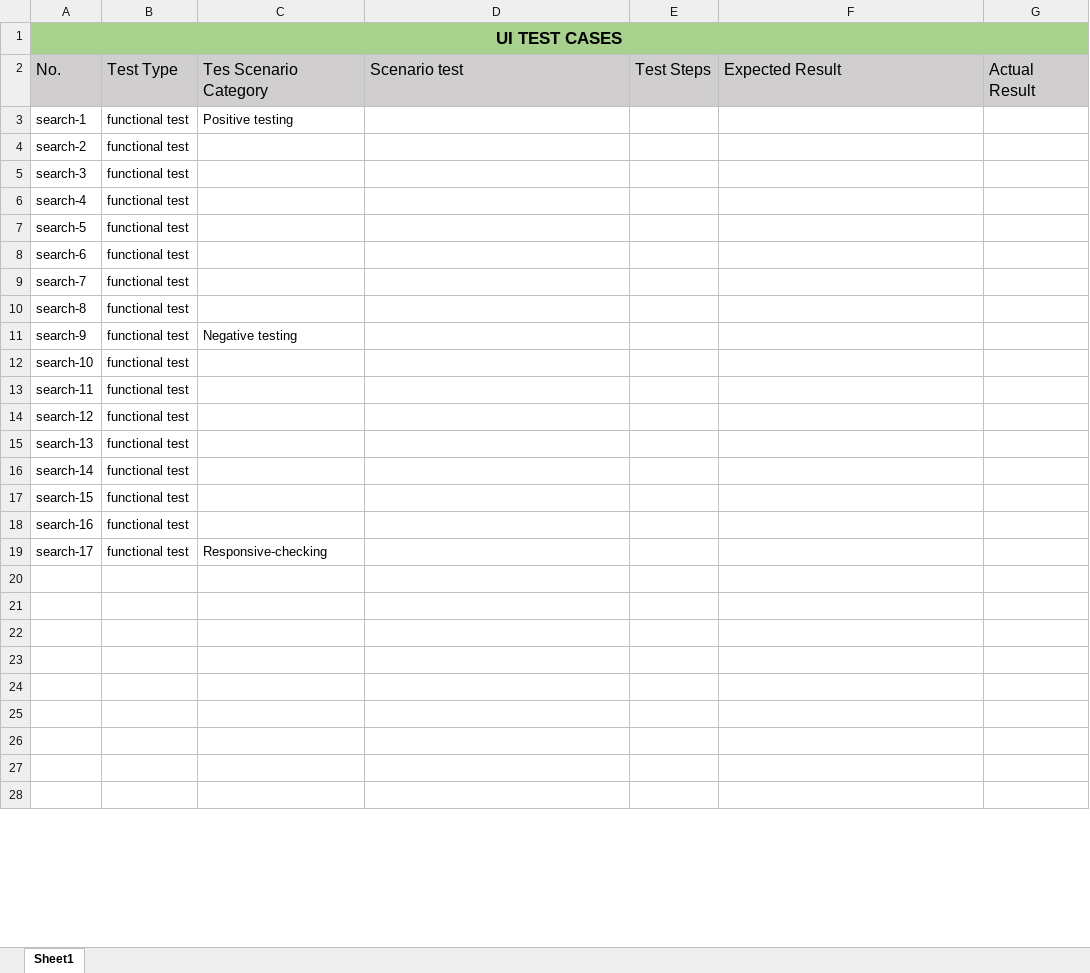
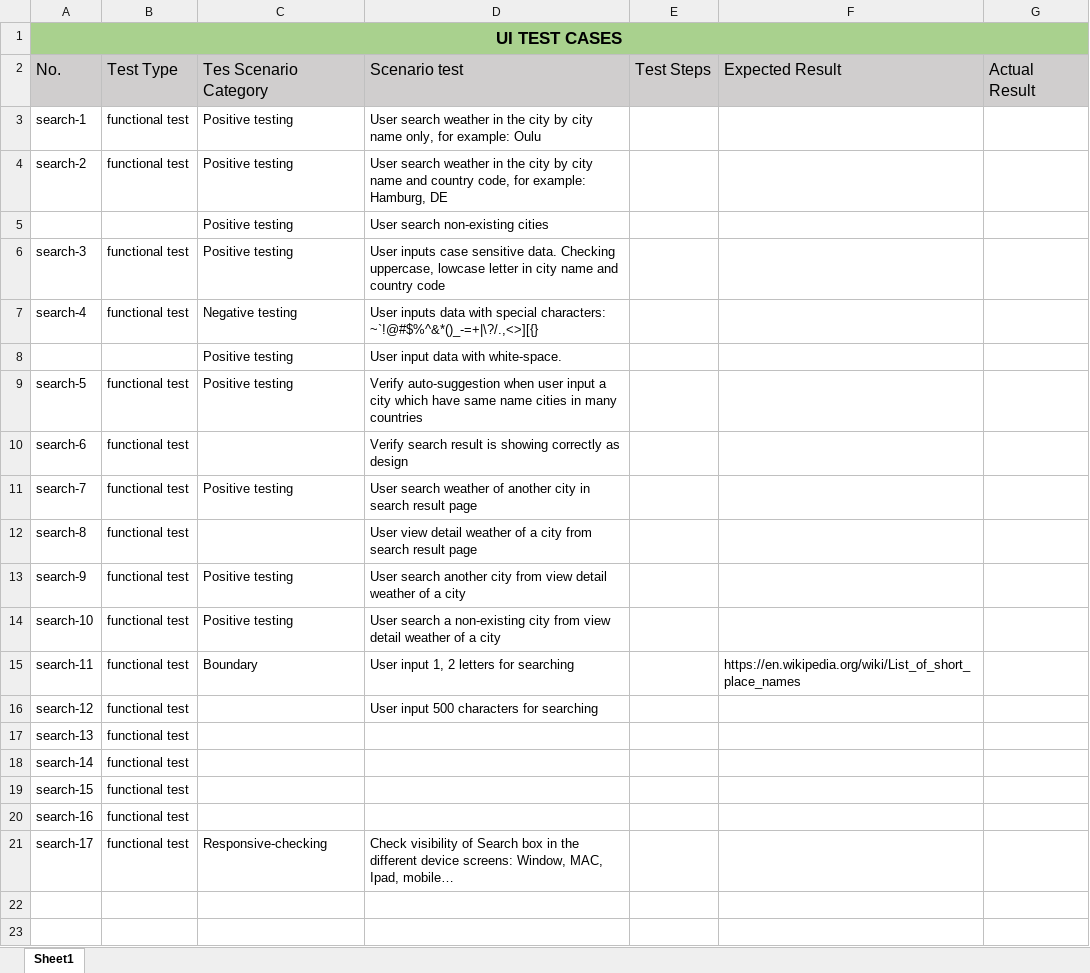
Before and after one commit to HuongPham/OpenWeather, an Excel workbook: test_design/testcases.xlsx, sheet Sheet1, drawn as a sheet; only a part is shown; the shorter side is filled out with more unchanged rows; values as stored, in another font and other column widths than the file's, no borders; addresses are those after the commit; the diff covers the shown part only; the diff names each change by its address in the sheet, - before the commit and + after, or states it on an @@ line.

Commit message:
implement test design

```diff
--- a/test_design/testcases.xlsx (sheet Sheet1)
+++ b/test_design/testcases.xlsx (sheet Sheet1)
-D3: (empty)
+D3: User search weather in the city by city name only, for example: Oulu
-C4: (empty)
+C4: Positive testing
-D4: (empty)
+D4: User search weather in the city by city name and country code, for example: Hamburg, DE
+row 5:  |  | Positive testing | User search non-existing cities
-C6: (empty)
+C6: Positive testing
-D6: (empty)
+D6: User inputs case sensitive data. Checking uppercase, lowcase letter in city name and country code
-C7: (empty)
+C7: Negative testing
-D7: (empty)
+D7: User inputs data with special characters: ~`!@#$%^&*()_-=+|\?/.,<>][{}
+row 8:  |  | Positive testing | User input data with white-space.
-C9: (empty)
+C9: Positive testing
-D9: (empty)
+D9: Verify auto-suggestion when user input a city which have same name cities in many countries
-D10: (empty)
+D10: Verify search result is showing correctly as design
-C11: (empty)
+C11: Positive testing
-D11: (empty)
+D11: User search weather of another city in search result page
-D12: (empty)
+D12: User view detail weather of a city from search result page
-C13: Negative testing
+C13: Positive testing
-D13: (empty)
+D13: User search another city from view detail weather of a city
-C14: (empty)
+C14: Positive testing
-D14: (empty)
+D14: User search a non-existing city from view detail weather of a city
-C15: (empty)
+C15: Boundary
-D15: (empty)
+D15: User input 1, 2 letters for searching
-F15: (empty)
+F15: https://en.wikipedia.org/wiki/List_of_short_place_names
-D16: (empty)
+D16: User input 500 characters for searching
-D21: (empty)
+D21: Check visibility of Search box in the different device screens: Window, MAC, Ipad, mobile…
```
Also changed, not shown: 16 added rows, 7 removed rows, 1 moved row and 10 edited cells elsewhere in this sheet, 10 other files.
